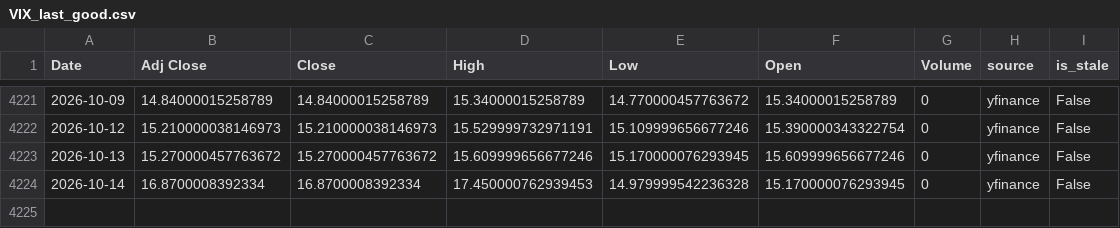
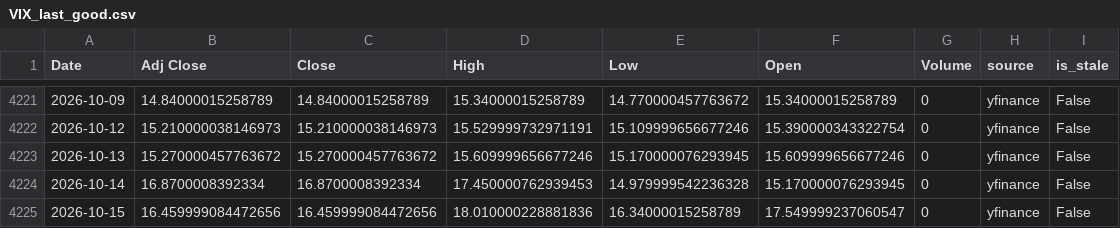
Before and after one commit to curvehen/H.S.I.P, a CSV file: data/VIX_last_good.csv, drawn as a sheet; only a part is shown, gaps mark what is left out; the diff names each change by its address in the sheet, - before the commit and + after, or states it on an @@ line.

```diff
--- a/data/VIX_last_good.csv
+++ b/data/VIX_last_good.csv
+row 4225: 2026-10-15 | 16.459999084472656 | 16.459999084472656 | 18.010000228881836 | 16.34000015258789 | 17.549999237060547 | 0 | yfinance | False
```
Also changed, not shown: data/0388_HK_last_good.csv, data/0700_HK_last_good.csv, 27 other files.
